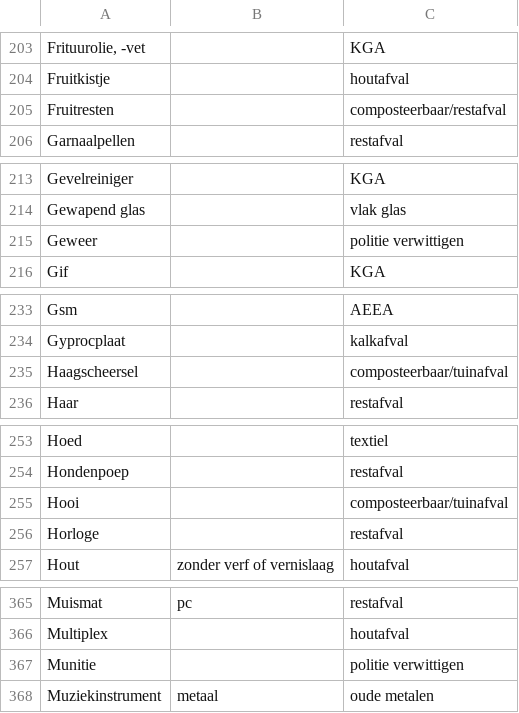
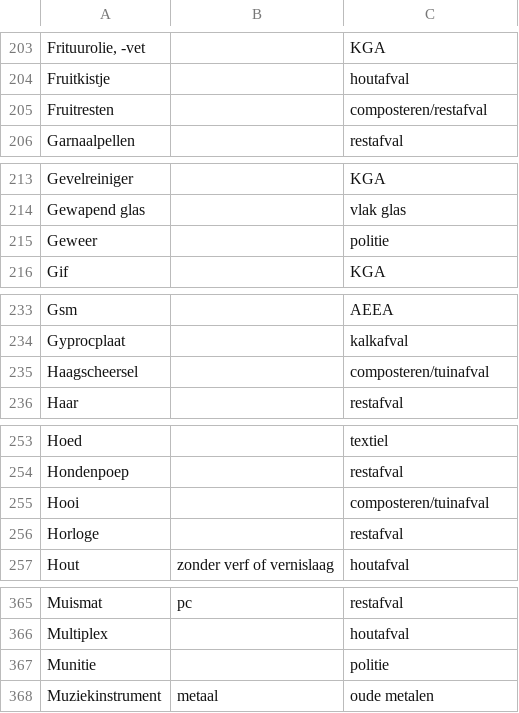
Before and after one commit to hapytex/afvalalfabet, a CSV file: data/data.csv, drawn as a sheet; only a part is shown, gaps mark what is left out; the diff covers the shown part only; the diff names each change by its address in the sheet, - before the commit and + after, or states it on an @@ line.

```diff
--- a/data/data.csv
+++ b/data/data.csv
-C205: composteerbaar/restafval
+C205: composteren/restafval
-C215: politie verwittigen
+C215: politie
-C235: composteerbaar/tuinafval
+C235: composteren/tuinafval
-C255: composteerbaar/tuinafval
+C255: composteren/tuinafval
-C367: politie verwittigen
+C367: politie
```
Also changed, not shown: 20 edited cells elsewhere in this file, 5 other files.
